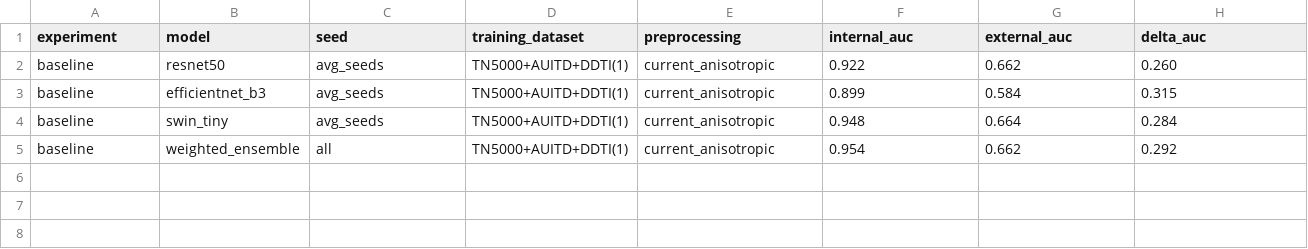
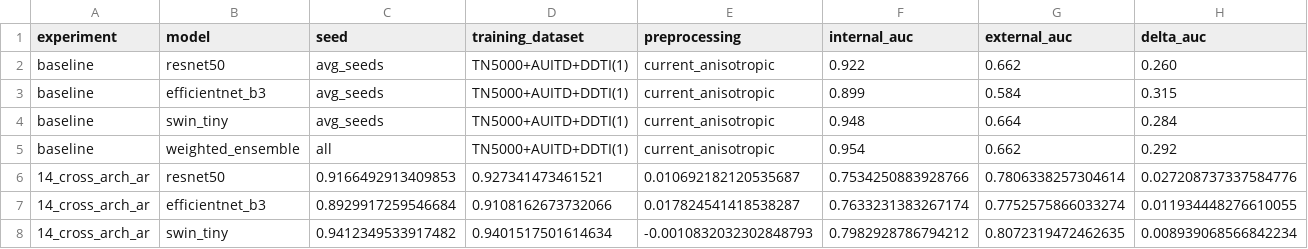
Before and after one commit to Svetlana2006/Thyroid-model, a CSV file: experiments/master_results.csv, drawn as a sheet; only a part is shown; rows hold the shown columns only; the diff names each change by its address in the sheet, - before the commit and + after, or states it on an @@ line.

Commit message:
fix: experiments which needed gpu 14

```diff
--- a/experiments/master_results.csv
+++ b/experiments/master_results.csv
+row 6: 14_cross_arch_ar | resnet50 | 0.9166492913409853 | 0.927341473461521 | 0.010692182120535687 | 0.7534250883928766 | 0.7806338257304614 | 0.027208737337584776
+row 7: 14_cross_arch_ar | efficientnet_b3 | 0.8929917259546684 | 0.9108162673732066 | 0.017824541418538287 | 0.7633231383267174 | 0.7752575866033274 | 0.011934448276610055
+row 8: 14_cross_arch_ar | swin_tiny | 0.9412349533917482 | 0.9401517501614634 | -0.0010832032302848793 | 0.7982928786794212 | 0.8072319472462635 | 0.008939068566842234
```
Also changed, not shown: 47 other files.
